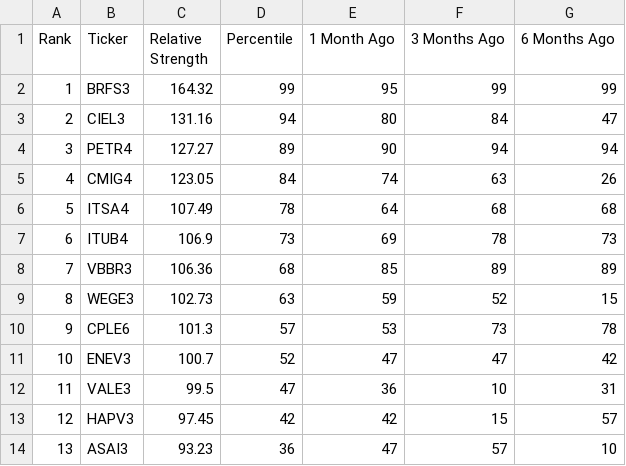
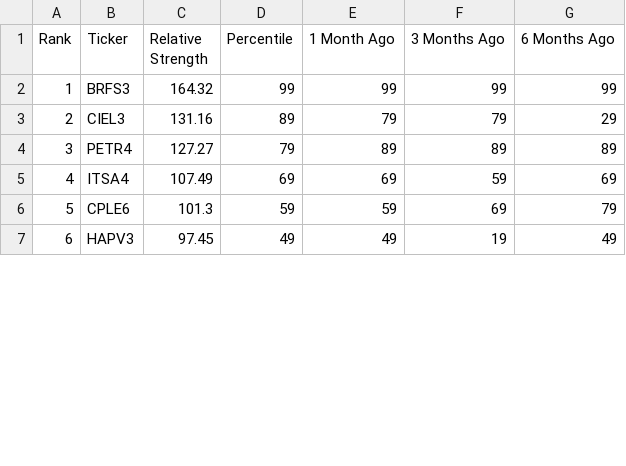
Before and after one commit to lobiancovitor/relative-strength, a CSV file: output/rs_stocks.csv, drawn as a sheet; only a part is shown; removed rows and columns are numbered as before the commit, all else as after; the diff covers the shown part only; the diff names each change by its address in the sheet, - before the commit and + after, or states it on an @@ line.

Commit message:
CI output update

```diff
--- a/output/rs_stocks.csv
+++ b/output/rs_stocks.csv
-E2 (1 Month Ago): 95
+E2 (1 Month Ago): 99
-D3 (Percentile): 94
+D3 (Percentile): 89
-E3 (1 Month Ago): 80
+E3 (1 Month Ago): 79
-F3 (3 Months Ago): 84
+F3 (3 Months Ago): 79
-G3 (6 Months Ago): 47
+G3 (6 Months Ago): 29
-D4 (Percentile): 89
+D4 (Percentile): 79
-E4 (1 Month Ago): 90
+E4 (1 Month Ago): 89
-F4 (3 Months Ago): 94
+F4 (3 Months Ago): 89
-G4 (6 Months Ago): 94
+G4 (6 Months Ago): 89
-row 5: 4 | CMIG4 | 123.05 | 84 | 74 | 63 | 26
@@ column A (Rank) renumbered from row 5 down @@
-D5 (Percentile): 78
+D5 (Percentile): 69
-E5 (1 Month Ago): 64
+E5 (1 Month Ago): 69
-F5 (3 Months Ago): 68
+F5 (3 Months Ago): 59
-G5 (6 Months Ago): 68
+G5 (6 Months Ago): 69
-row 7: 6 | ITUB4 | 106.9 | 73 | 69 | 78 | 73
-row 8: 7 | VBBR3 | 106.36 | 68 | 85 | 89 | 89
-row 9: 8 | WEGE3 | 102.73 | 63 | 59 | 52 | 15
-D6 (Percentile): 57
+D6 (Percentile): 59
-E6 (1 Month Ago): 53
+E6 (1 Month Ago): 59
-F6 (3 Months Ago): 73
+F6 (3 Months Ago): 69
-G6 (6 Months Ago): 78
+G6 (6 Months Ago): 79
-row 11: 10 | ENEV3 | 100.7 | 52 | 47 | 47 | 42
-row 12: 11 | VALE3 | 99.5 | 47 | 36 | 10 | 31
-D7 (Percentile): 42
+D7 (Percentile): 49
-E7 (1 Month Ago): 42
+E7 (1 Month Ago): 49
-F7 (3 Months Ago): 15
+F7 (3 Months Ago): 19
-G7 (6 Months Ago): 57
+G7 (6 Months Ago): 49
-row 14: 13 | ASAI3 | 93.23 | 36 | 47 | 57 | 10
```
Also changed, not shown: 2 removed rows and 16 edited cells elsewhere in this file.
